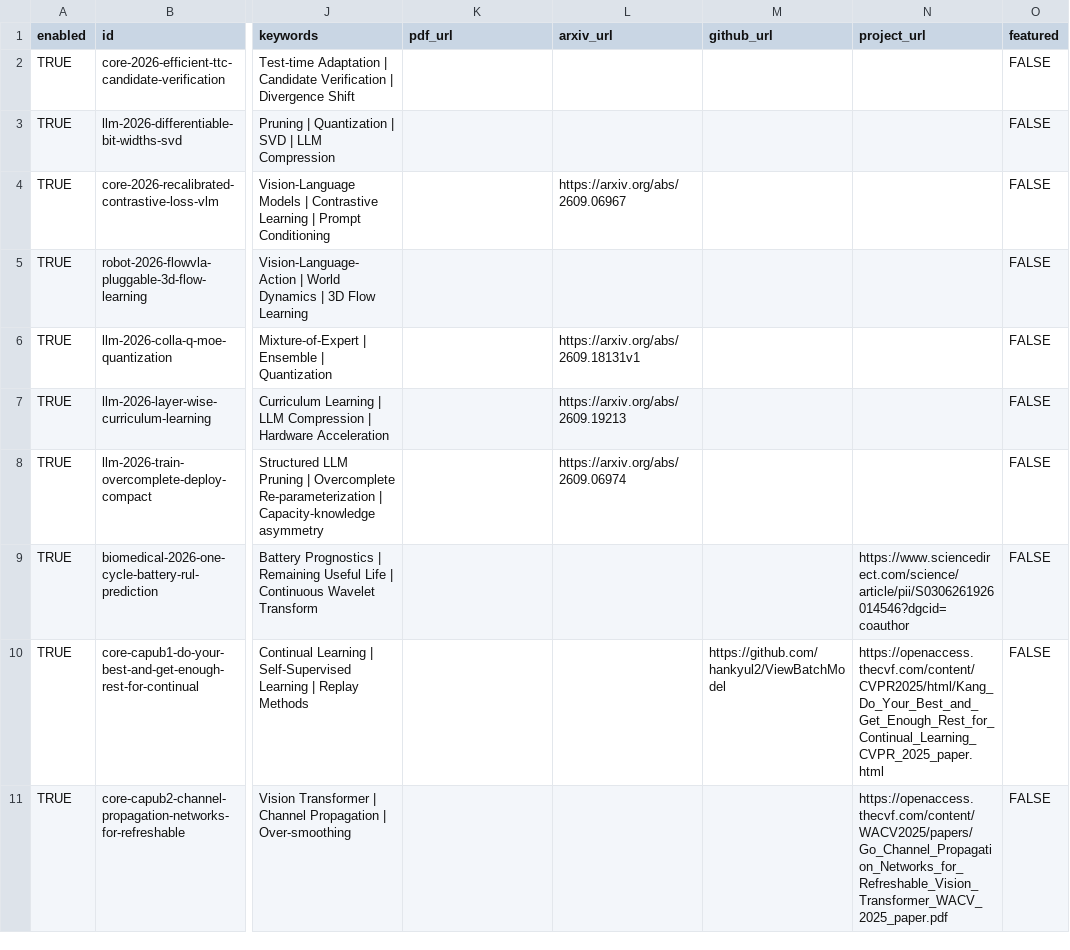
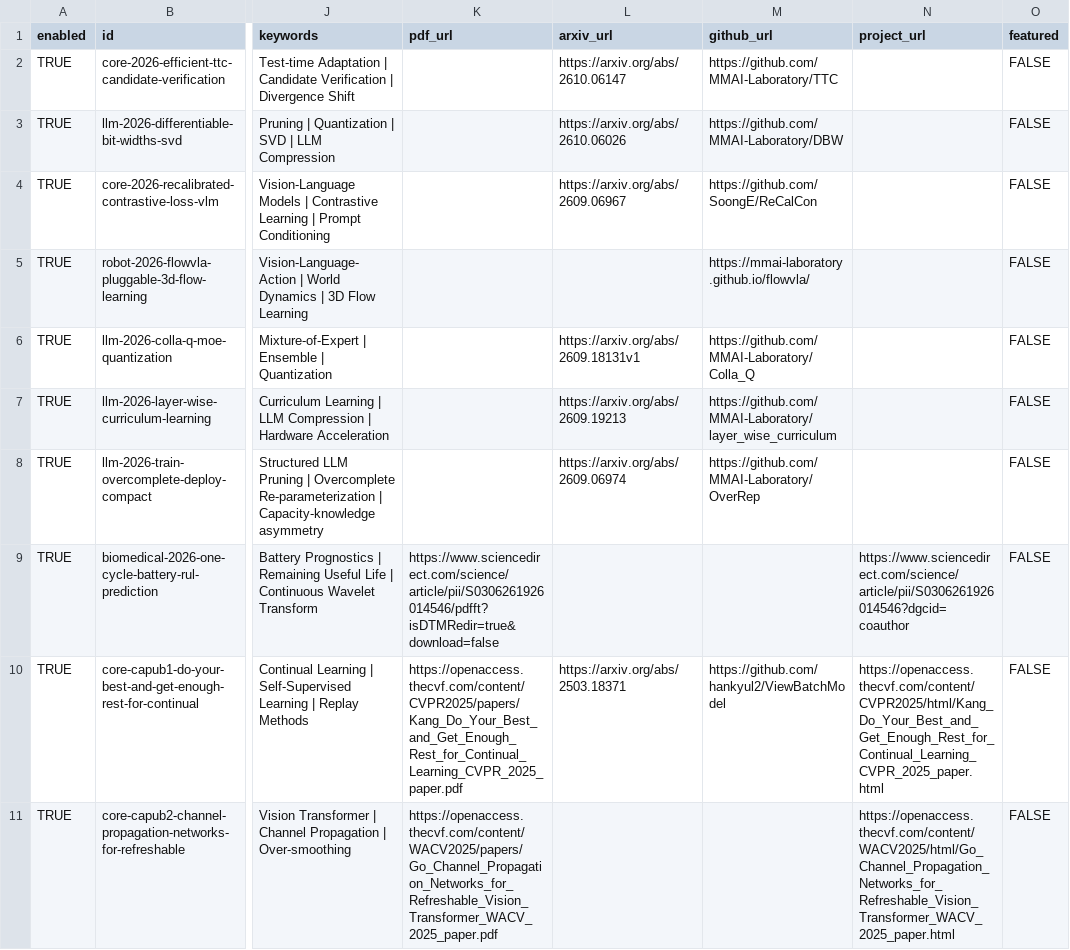
Before and after one commit to MMAI-Laboratory/mmai-laboratory.github.io, a CSV file: docs/admin/publications-sheet-import.csv, drawn as a sheet; only a part is shown, gaps mark what is left out; the diff covers the shown part only; the diff names each change by its address in the sheet, - before the commit and + after, or states it on an @@ line.

Commit message:
feat: refresh publication links, figures and the site icon

```diff
--- a/docs/admin/publications-sheet-import.csv
+++ b/docs/admin/publications-sheet-import.csv
-L2 (arxiv_url): (empty)
+L2 (arxiv_url): https://arxiv.org/abs/2610.06147
-M2 (github_url): (empty)
+M2 (github_url): https://github.com/MMAI-Laboratory/TTC
-L3 (arxiv_url): (empty)
+L3 (arxiv_url): https://arxiv.org/abs/2610.06026
-M3 (github_url): (empty)
+M3 (github_url): https://github.com/MMAI-Laboratory/DBW
-M4 (github_url): (empty)
+M4 (github_url): https://github.com/SoongE/ReCalCon
-M5 (github_url): (empty)
+M5 (github_url): https://mmai-laboratory.github.io/flowvla/
-M6 (github_url): (empty)
+M6 (github_url): https://github.com/MMAI-Laboratory/Colla_Q
-M7 (github_url): (empty)
+M7 (github_url): https://github.com/MMAI-Laboratory/layer_wise_curriculum
-M8 (github_url): (empty)
+M8 (github_url): https://github.com/MMAI-Laboratory/OverRep
-K9 (pdf_url): (empty)
+K9 (pdf_url): https://www.sciencedirect.com/science/article/pii/S0306261926014546/pdfft?isDTMRedir=true&download=false
-K10 (pdf_url): (empty)
+K10 (pdf_url): https://openaccess.thecvf.com/content/CVPR2025/papers/Kang_Do_Your_Best_and_Get_Enough_Rest_for_Continual_Learning_CVPR_2025_paper.pdf
-L10 (arxiv_url): (empty)
+L10 (arxiv_url): https://arxiv.org/abs/2503.18371
-K11 (pdf_url): (empty)
+K11 (pdf_url): https://openaccess.thecvf.com/content/WACV2025/papers/Go_Channel_Propagation_Networks_for_Refreshable_Vision_Transformer_WACV_2025_paper.pdf
-N11 (project_url): https://openaccess.thecvf.com/content/WACV2025/papers/Go_Channel_Propagation_Networks_for_Refreshable_Vision_Transformer_WACV_2025_paper.pdf
+N11 (project_url): https://openaccess.thecvf.com/content/WACV2025/html/Go_Channel_Propagation_Networks_for_Refreshable_Vision_Transformer_WACV_2025_paper.html
```
Also changed, not shown: 5 added rows and 27 edited cells elsewhere in this file, 15 other files.
